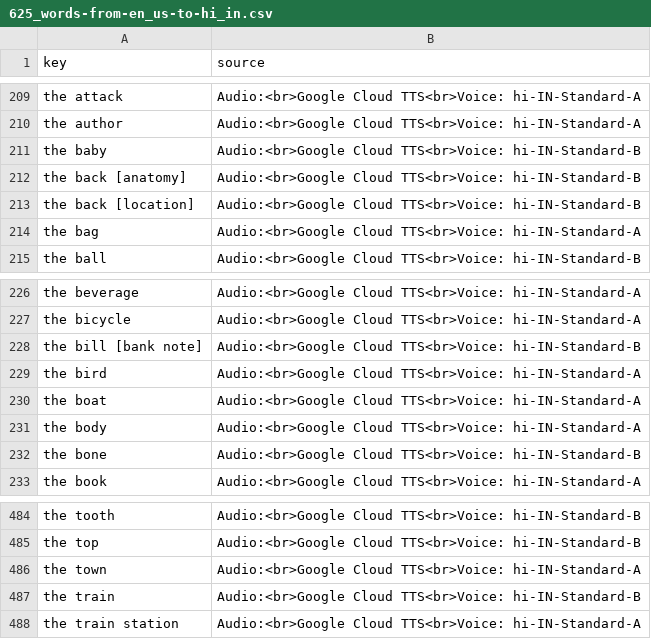
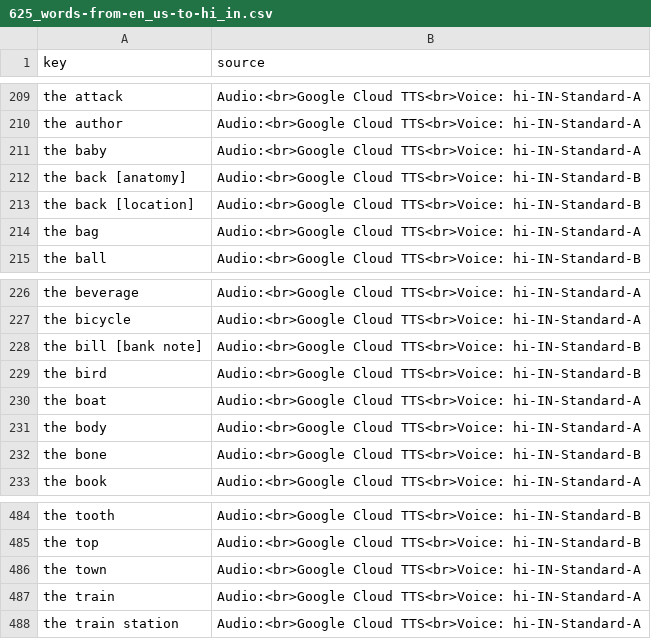
Before and after one commit to ankilangs/ankilangs, a CSV file: src/data/generated/625_words-from-en_us-to-hi_in.csv, drawn as a sheet; only a part is shown, gaps mark what is left out.

```diff
--- a/src/data/generated/625_words-from-en_us-to-hi_in.csv
+++ b/src/data/generated/625_words-from-en_us-to-hi_in.csv
@@ -210,3 +210,3 @@ the attack,Audio:<br>Google Cloud TTS<br>Voice: hi-IN-Standard-A
 the author,Audio:<br>Google Cloud TTS<br>Voice: hi-IN-Standard-A
-the baby,Audio:<br>Google Cloud TTS<br>Voice: hi-IN-Standard-B
+the baby,Audio:<br>Google Cloud TTS<br>Voice: hi-IN-Standard-A
 the back [anatomy],Audio:<br>Google Cloud TTS<br>Voice: hi-IN-Standard-B
@@ -228,3 +228,3 @@ the bicycle,Audio:<br>Google Cloud TTS<br>Voice: hi-IN-Standard-A
 the bill [bank note],Audio:<br>Google Cloud TTS<br>Voice: hi-IN-Standard-B
-the bird,Audio:<br>Google Cloud TTS<br>Voice: hi-IN-Standard-A
+the bird,Audio:<br>Google Cloud TTS<br>Voice: hi-IN-Standard-B
 the boat,Audio:<br>Google Cloud TTS<br>Voice: hi-IN-Standard-A
@@ -486,3 +486,3 @@ the top,Audio:<br>Google Cloud TTS<br>Voice: hi-IN-Standard-B
 the town,Audio:<br>Google Cloud TTS<br>Voice: hi-IN-Standard-A
-the train,Audio:<br>Google Cloud TTS<br>Voice: hi-IN-Standard-B
+the train,Audio:<br>Google Cloud TTS<br>Voice: hi-IN-Standard-A
 the train station,Audio:<br>Google Cloud TTS<br>Voice: hi-IN-Standard-A
```
Also changed, not shown: src/data/625_words-base-hi_in.csv, 11 other files.
